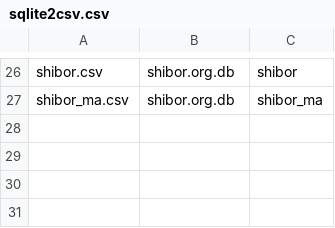
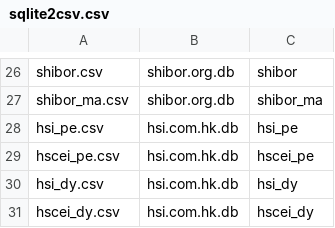
Before and after one commit to rishavloomba/rohan, a CSV file: csv/sqlite2csv.csv, drawn as a sheet; only a part is shown, gaps mark what is left out; the diff names each change by its address in the sheet, - before the commit and + after, or states it on an @@ line.

```diff
--- a/csv/sqlite2csv.csv
+++ b/csv/sqlite2csv.csv
+row 28: hsi_pe.csv | hsi.com.hk.db | hsi_pe
+row 29: hscei_pe.csv | hsi.com.hk.db | hscei_pe
+row 30: hsi_dy.csv | hsi.com.hk.db | hsi_dy
+row 31: hscei_dy.csv | hsi.com.hk.db | hscei_dy
```
Also changed, not shown: 1 other file.
